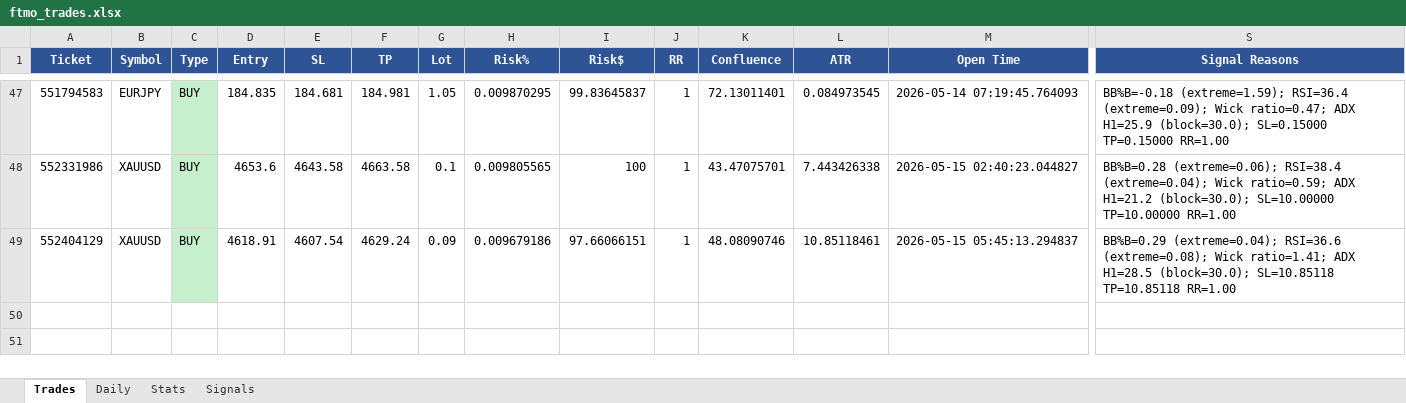
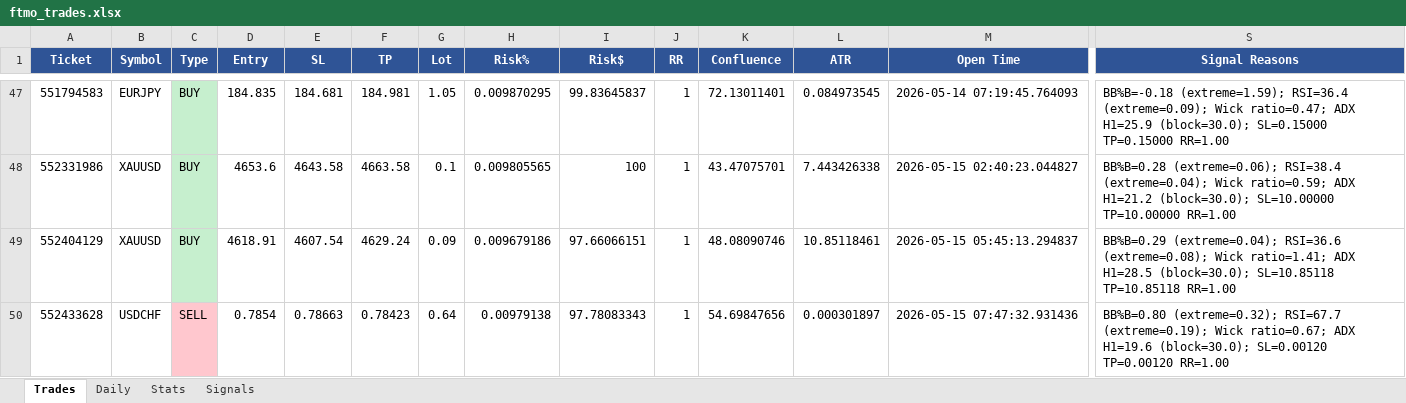
Before and after one commit to Kittipong6081/BOT-FTMO, an Excel workbook: ftmo_trading_bot/logs/ftmo_trades.xlsx, sheet Trades, drawn as a sheet; only a part is shown, gaps mark what is left out; values as stored, in another font and other column widths than the file's, no borders; rows hold the shown columns only; the diff names each change by its address in the sheet, - before the commit and + after, or states it on an @@ line.

```diff
--- a/ftmo_trading_bot/logs/ftmo_trades.xlsx (sheet Trades)
+++ b/ftmo_trading_bot/logs/ftmo_trades.xlsx (sheet Trades)
+row 50: 552433628 | USDCHF | SELL | 0.7854 | 0.78663 | 0.78423 | 0.64 | 0.00979138 | 97.78083343 | 1 | 54.69847656 | 0.000301897 | 2026-05-15 07:47:32.931436 | BB%B=0.80 (extreme=0.32); RSI=67.7 (extreme=0.19); Wick ratio=0.67; ADX H1=19.6 (block=30.0); SL=0.00120 TP=0.00120 RR=1.00
```
Also changed, not shown: sheet Signals, sheet Daily.
